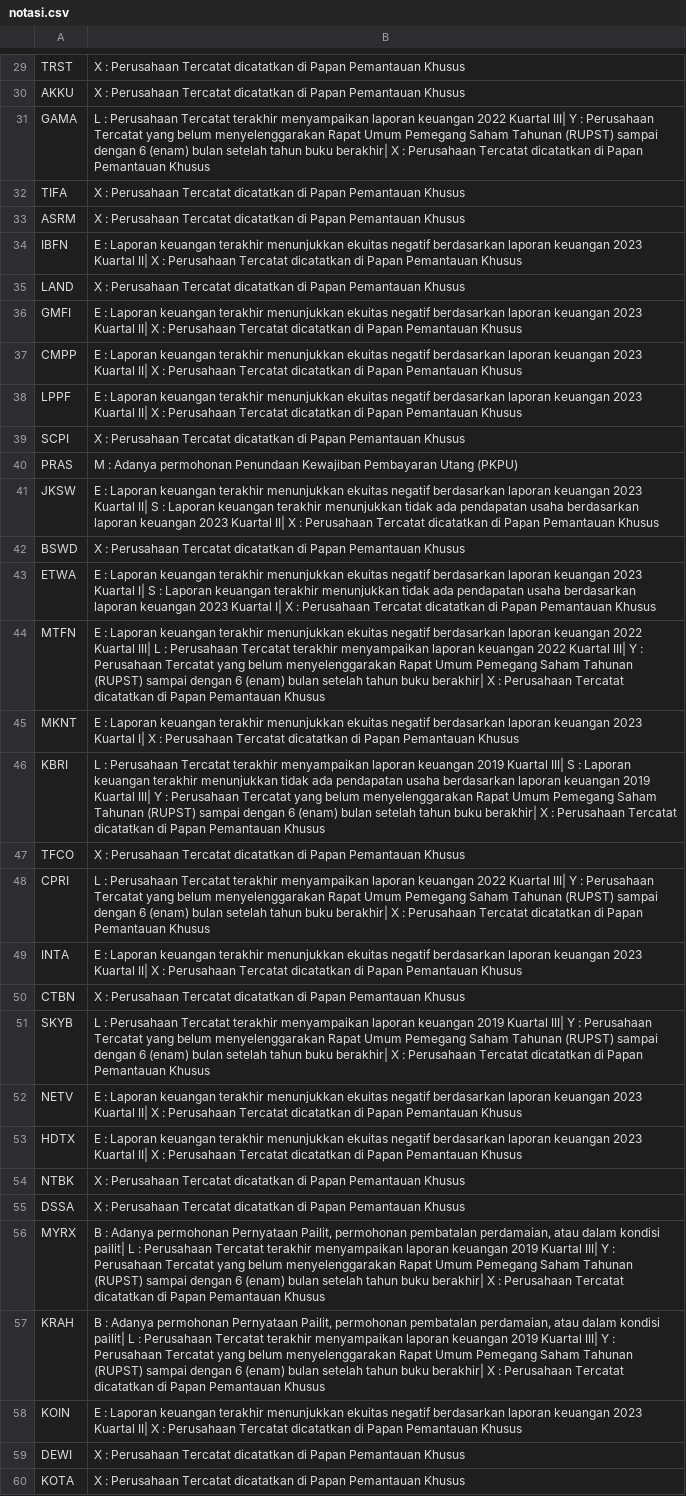
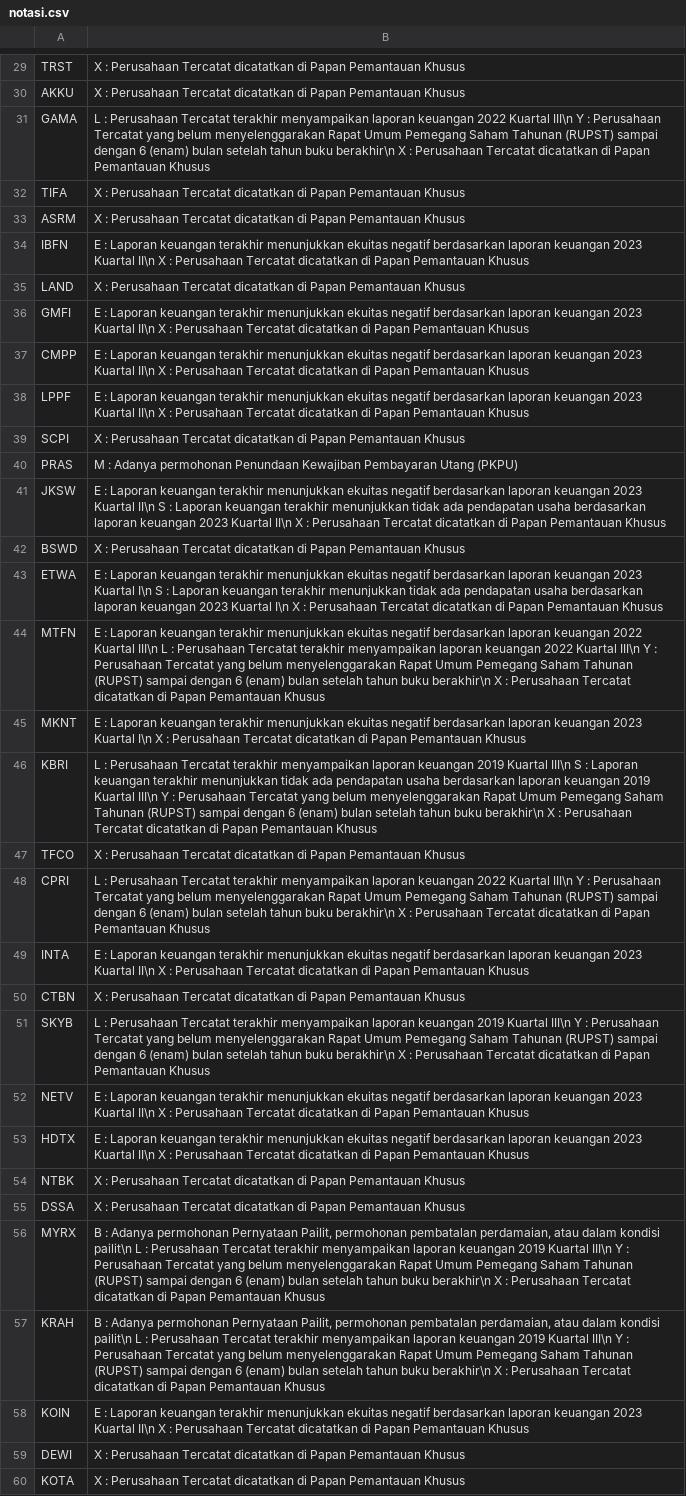
Before and after one commit to nausya/sahamku, a CSV file: notasi.csv, drawn as a sheet; only a part is shown, gaps mark what is left out; the diff covers the shown part only; the diff names each change by its address in the sheet, - before the commit and + after, or states it on an @@ line.

```diff
--- a/notasi.csv
+++ b/notasi.csv
-B31: …2022 Kuartal III| Y : Perusahaan Tercatat yang belum menyelenggarakan Rapat Umum Pemegang Saham Tahunan (RUPST) sampai dengan 6 (enam) bulan setelah tahun buku berakhir| X :…
+B31: …2022 Kuartal III\n Y : Perusahaan Tercatat yang belum menyelenggarakan Rapat Umum Pemegang Saham Tahunan (RUPST) sampai dengan 6 (enam) bulan setelah tahun buku berakhir\n X :…
-B34: …2023 Kuartal II| X :…
+B34: …2023 Kuartal II\n X :…
-B36:B38: …2023 Kuartal II| X :…
+B36:B38: …2023 Kuartal II\n X :…
-B41: …2023 Kuartal II| S : Laporan keuangan terakhir menunjukkan tidak ada pendapatan usaha berdasarkan laporan keuangan 2023 Kuartal II| X :…
+B41: …2023 Kuartal II\n S : Laporan keuangan terakhir menunjukkan tidak ada pendapatan usaha berdasarkan laporan keuangan 2023 Kuartal II\n X :…
-B43: …2023 Kuartal I| S : Laporan keuangan terakhir menunjukkan tidak ada pendapatan usaha berdasarkan laporan keuangan 2023 Kuartal I| X :…
+B43: …2023 Kuartal I\n S : Laporan keuangan terakhir menunjukkan tidak ada pendapatan usaha berdasarkan laporan keuangan 2023 Kuartal I\n X :…
-B44: …2022 Kuartal III| L : Perusahaan Tercatat terakhir menyampaikan laporan keuangan 2022 Kuartal III| Y : Perusahaan Tercatat yang belum menyelenggarakan Rapat Umum Pemegang Saham Tahunan (RUPST) sampai dengan 6 (enam) bulan setelah tahun buku berakhir| X :…
+B44: …2022 Kuartal III\n L : Perusahaan Tercatat terakhir menyampaikan laporan keuangan 2022 Kuartal III\n Y : Perusahaan Tercatat yang belum menyelenggarakan Rapat Umum Pemegang Saham Tahunan (RUPST) sampai dengan 6 (enam) bulan setelah tahun buku berakhir\n X :…
-B45: …2023 Kuartal I| X :…
+B45: …2023 Kuartal I\n X :…
-B46: …2019 Kuartal III| S : Laporan keuangan terakhir menunjukkan tidak ada pendapatan usaha berdasarkan laporan keuangan 2019 Kuartal III| Y : Perusahaan Tercatat yang belum menyelenggarakan Rapat Umum Pemegang Saham Tahunan (RUPST) sampai dengan 6 (enam) bulan setelah tahun buku berakhir| X :…
+B46: …2019 Kuartal III\n S : Laporan keuangan terakhir menunjukkan tidak ada pendapatan usaha berdasarkan laporan keuangan 2019 Kuartal III\n Y : Perusahaan Tercatat yang belum menyelenggarakan Rapat Umum Pemegang Saham Tahunan (RUPST) sampai dengan 6 (enam) bulan setelah tahun buku berakhir\n X :…
-B48: …2022 Kuartal III| Y : Perusahaan Tercatat yang belum menyelenggarakan Rapat Umum Pemegang Saham Tahunan (RUPST) sampai dengan 6 (enam) bulan setelah tahun buku berakhir| X :…
+B48: …2022 Kuartal III\n Y : Perusahaan Tercatat yang belum menyelenggarakan Rapat Umum Pemegang Saham Tahunan (RUPST) sampai dengan 6 (enam) bulan setelah tahun buku berakhir\n X :…
-B49: …2023 Kuartal II| X :…
+B49: …2023 Kuartal II\n X :…
-B51: …2019 Kuartal III| Y : Perusahaan Tercatat yang belum menyelenggarakan Rapat Umum Pemegang Saham Tahunan (RUPST) sampai dengan 6 (enam) bulan setelah tahun buku berakhir| X :…
+B51: …2019 Kuartal III\n Y : Perusahaan Tercatat yang belum menyelenggarakan Rapat Umum Pemegang Saham Tahunan (RUPST) sampai dengan 6 (enam) bulan setelah tahun buku berakhir\n X :…
-B52:B53: …2023 Kuartal II| X :…
+B52:B53: …2023 Kuartal II\n X :…
-B56:B57: …dalam kondisi pailit| L : Perusahaan Tercatat terakhir menyampaikan laporan keuangan 2019 Kuartal III| Y : Perusahaan Tercatat yang belum menyelenggarakan Rapat Umum Pemegang Saham Tahunan (RUPST) sampai dengan 6 (enam) bulan setelah tahun buku berakhir| X :…
+B56:B57: …dalam kondisi pailit\n L : Perusahaan Tercatat terakhir menyampaikan laporan keuangan 2019 Kuartal III\n Y : Perusahaan Tercatat yang belum menyelenggarakan Rapat Umum Pemegang Saham Tahunan (RUPST) sampai dengan 6 (enam) bulan setelah tahun buku berakhir\n X :…
-B58: …2023 Kuartal II| X :…
+B58: …2023 Kuartal II\n X :…
```
Also changed, not shown: 73 edited cells elsewhere in this file.
